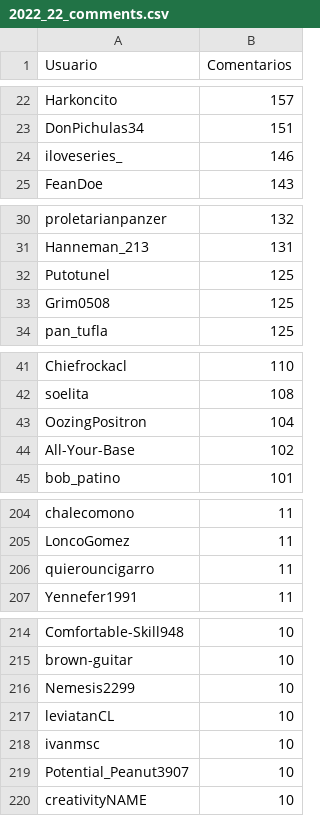
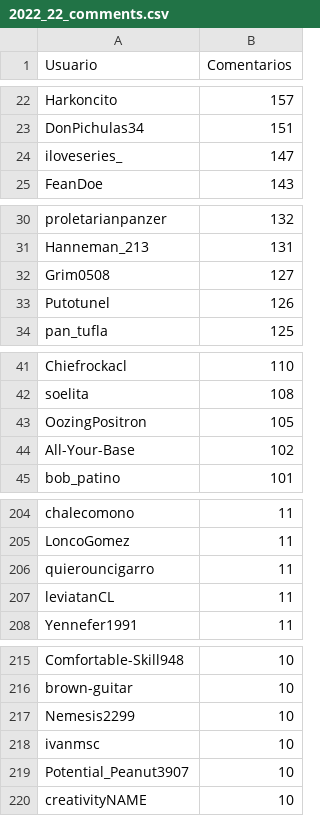
Before and after one commit to JPZV/rChileRandom-Bot, a CSV file: weekly/2022_22_comments.csv, drawn as a sheet; only a part is shown, gaps mark what is left out; the diff covers the shown part only.

```diff
--- a/weekly/2022_22_comments.csv
+++ b/weekly/2022_22_comments.csv
@@ -23,3 +23,3 @@ Harkoncito,157
 DonPichulas34,151
-iloveseries_,146
+iloveseries_,147
 FeanDoe,143
@@ -31,4 +31,4 @@ proletarianpanzer,132
 Hanneman_213,131
-Putotunel,125
-Grim0508,125
+Grim0508,127
+Putotunel,126
 pan_tufla,125
@@ -42,3 +42,3 @@ Chiefrockacl,110
 soelita,108
-OozingPositron,104
+OozingPositron,105
 All-Your-Base,102
@@ -206,2 +206,3 @@ LoncoGomez,11
 quierouncigarro,11
+leviatanCL,11
 Yennefer1991,11
@@ -216,3 +217,2 @@ brown-guitar,10
 Nemesis2299,10
-leviatanCL,10
 ivanmsc,10
```
Also changed, not shown: 1 edited cell elsewhere in this file, Users_comments.csv, weekly/current_comments.csv, 2 other files.
